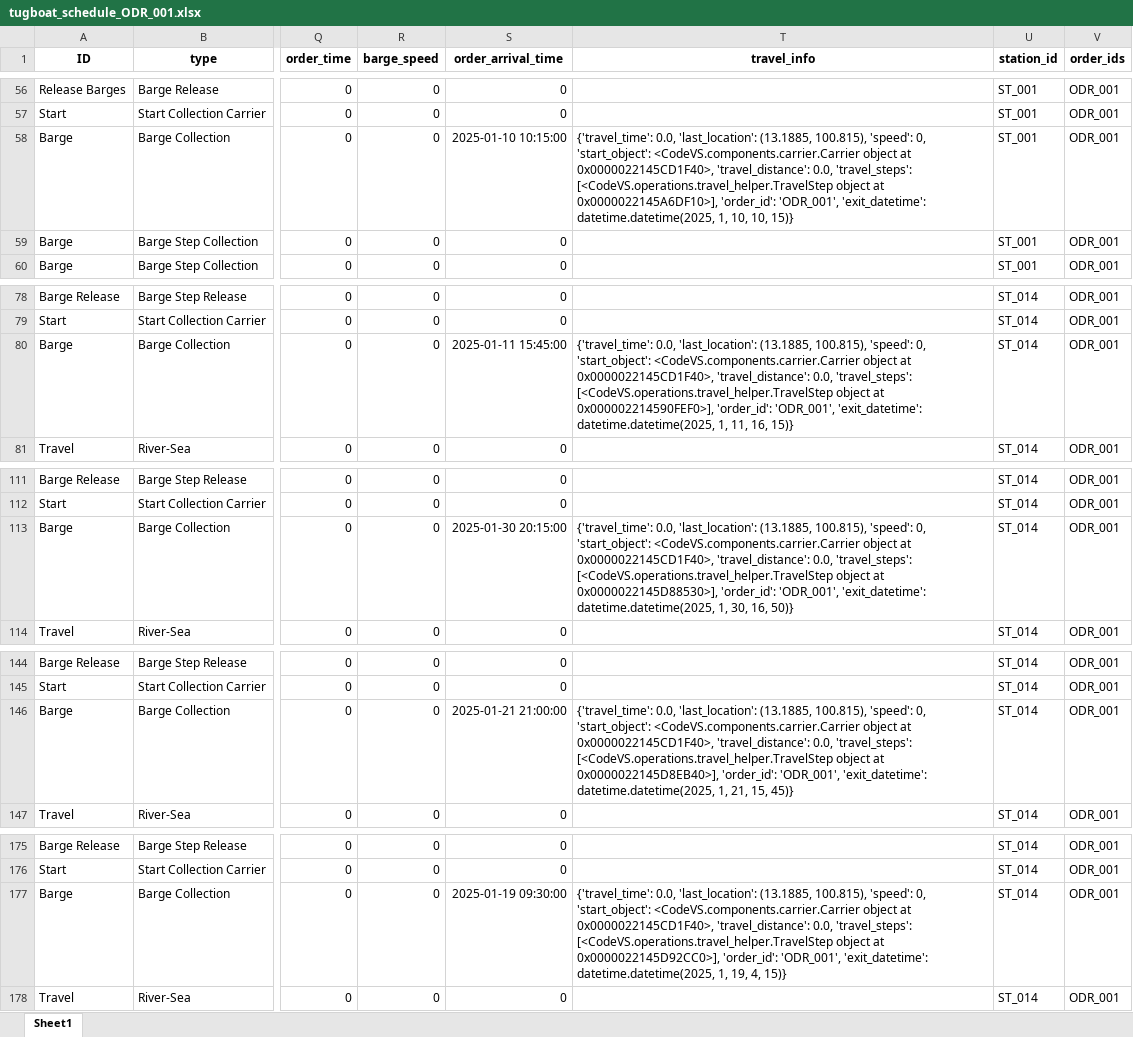
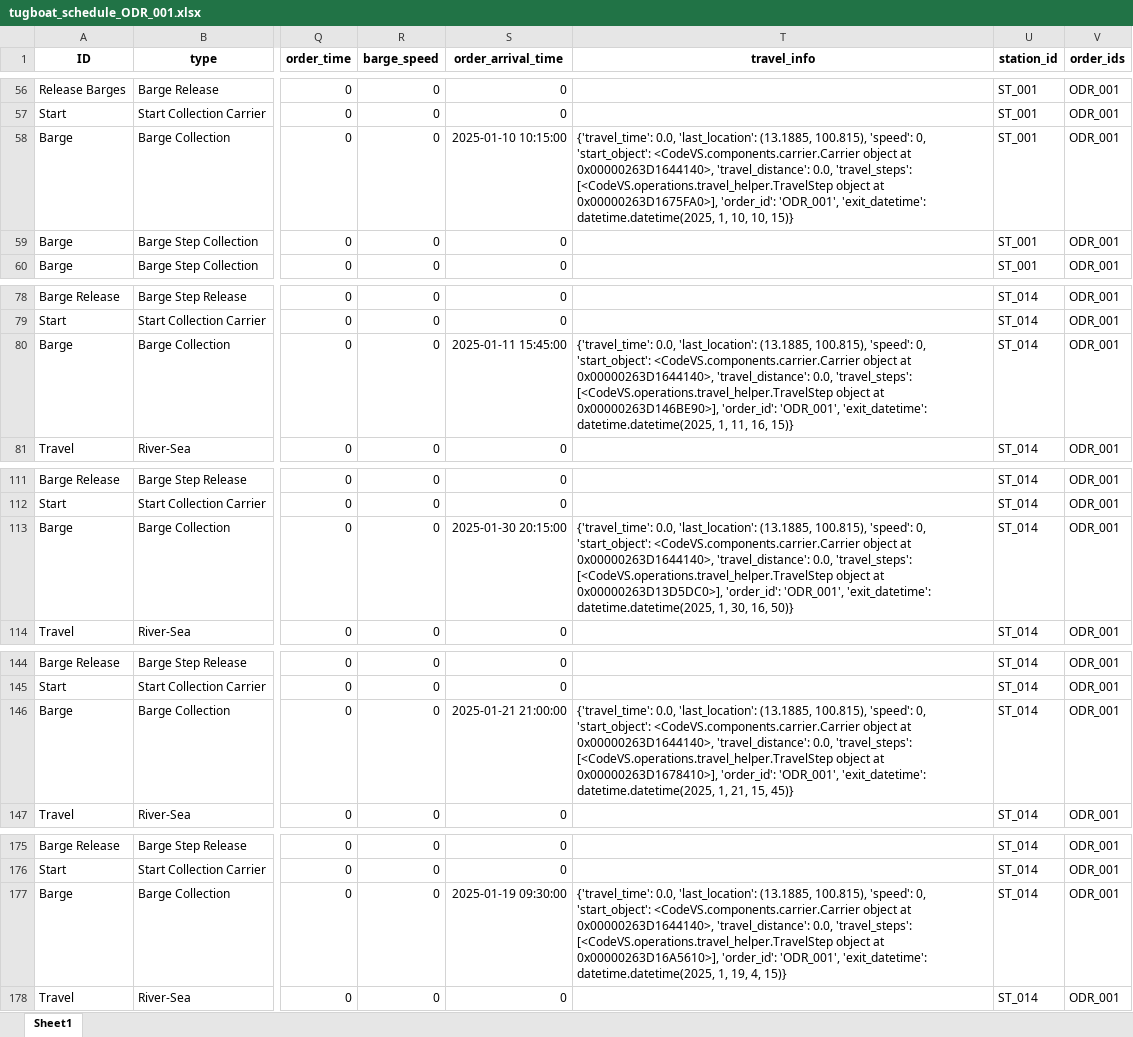
Before and after one commit to babankbro/Tugboat, an Excel workbook: CodeVS/data/output/tugboat_schedule_ODR_001.xlsx, sheet Sheet1, drawn as a sheet; only a part is shown, gaps mark what is left out; values as stored, in another font and other column widths than the file's, no borders; the diff covers the shown part only; the diff names each change by its address in the sheet, - before the commit and + after, or states it on an @@ line.

```diff
--- a/CodeVS/data/output/tugboat_schedule_ODR_001.xlsx (sheet Sheet1)
+++ b/CodeVS/data/output/tugboat_schedule_ODR_001.xlsx (sheet Sheet1)
-T58 (travel_info): …object at 0x0000022145CD1F40>, 'travel_distance': 0.0, 'travel_steps': [<CodeVS.operations.travel_helper.TravelStep object at 0x0000022145A6DF10>], 'order_id': 'ODR_001',…
+T58 (travel_info): …object at 0x00000263D1644140>, 'travel_distance': 0.0, 'travel_steps': [<CodeVS.operations.travel_helper.TravelStep object at 0x00000263D1675FA0>], 'order_id': 'ODR_001',…
-T80 (travel_info): …object at 0x0000022145CD1F40>, 'travel_distance': 0.0, 'travel_steps': [<CodeVS.operations.travel_helper.TravelStep object at 0x000002214590FEF0>], 'order_id': 'ODR_001',…
+T80 (travel_info): …object at 0x00000263D1644140>, 'travel_distance': 0.0, 'travel_steps': [<CodeVS.operations.travel_helper.TravelStep object at 0x00000263D146BE90>], 'order_id': 'ODR_001',…
-T113 (travel_info): …object at 0x0000022145CD1F40>, 'travel_distance': 0.0, 'travel_steps': [<CodeVS.operations.travel_helper.TravelStep object at 0x0000022145D88530>], 'order_id': 'ODR_001',…
+T113 (travel_info): …object at 0x00000263D1644140>, 'travel_distance': 0.0, 'travel_steps': [<CodeVS.operations.travel_helper.TravelStep object at 0x00000263D13D5DC0>], 'order_id': 'ODR_001',…
-T146 (travel_info): …object at 0x0000022145CD1F40>, 'travel_distance': 0.0, 'travel_steps': [<CodeVS.operations.travel_helper.TravelStep object at 0x0000022145D8EB40>], 'order_id': 'ODR_001',…
+T146 (travel_info): …object at 0x00000263D1644140>, 'travel_distance': 0.0, 'travel_steps': [<CodeVS.operations.travel_helper.TravelStep object at 0x00000263D1678410>], 'order_id': 'ODR_001',…
-T177 (travel_info): …object at 0x0000022145CD1F40>, 'travel_distance': 0.0, 'travel_steps': [<CodeVS.operations.travel_helper.TravelStep object at 0x0000022145D92CC0>], 'order_id': 'ODR_001',…
+T177 (travel_info): …object at 0x00000263D1644140>, 'travel_distance': 0.0, 'travel_steps': [<CodeVS.operations.travel_helper.TravelStep object at 0x00000263D16A5610>], 'order_id': 'ODR_001',…
```
Also changed, not shown: 14 edited cells elsewhere in this sheet, CodeVS/data/output/tugboat_schedule_ODR_001_2_3.xlsx, CodeVS/data/output/tugboat_schedule_ORDER_1_22.xlsx, 3 other files.
